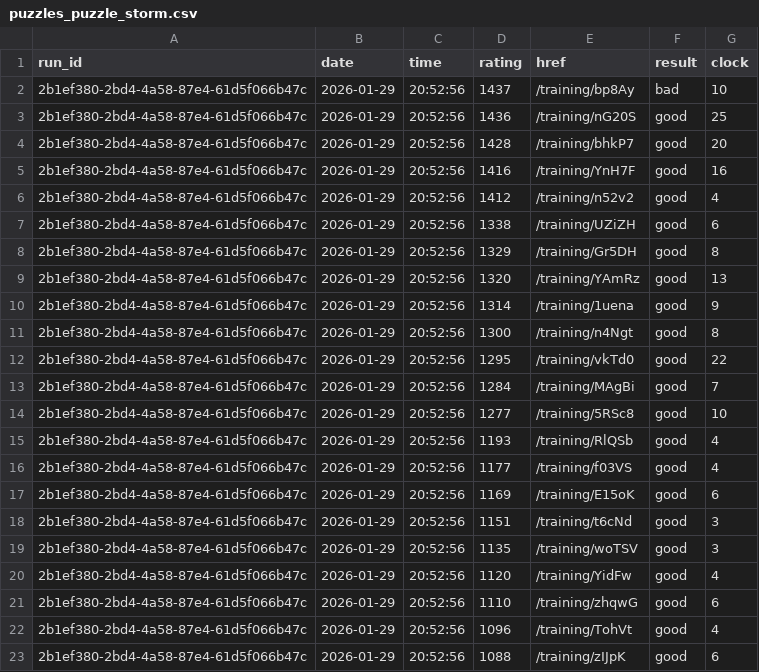
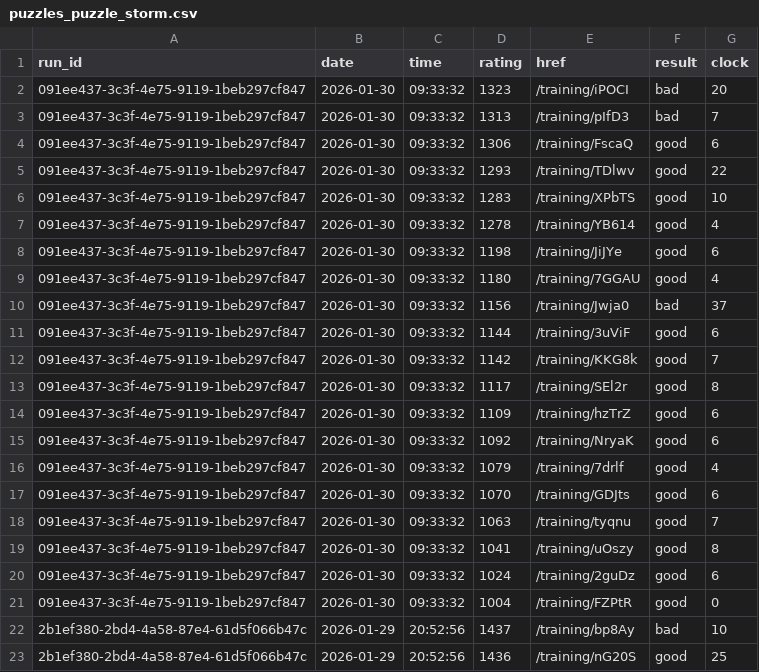
Before and after one commit to IsaacVerm/lichess-data, a CSV file: data/puzzles_puzzle_storm.csv, drawn as a sheet; only a part is shown; the shorter side is filled out with more unchanged rows.

Commit message:
update puzzles_puzzle_storm.csv

```diff
--- a/data/puzzles_puzzle_storm.csv
+++ b/data/puzzles_puzzle_storm.csv
@@ -1,2 +1,22 @@
 run_id,date,time,rating,href,result,clock
+091ee437-3c3f-4e75-9119-1beb297cf847,2026-01-30,09:33:32,1323,/training/iPOCI,bad,20
+091ee437-3c3f-4e75-9119-1beb297cf847,2026-01-30,09:33:32,1313,/training/pIfD3,bad,7
+091ee437-3c3f-4e75-9119-1beb297cf847,2026-01-30,09:33:32,1306,/training/FscaQ,good,6
+091ee437-3c3f-4e75-9119-1beb297cf847,2026-01-30,09:33:32,1293,/training/TDlwv,good,22
+091ee437-3c3f-4e75-9119-1beb297cf847,2026-01-30,09:33:32,1283,/training/XPbTS,good,10
+091ee437-3c3f-4e75-9119-1beb297cf847,2026-01-30,09:33:32,1278,/training/YB614,good,4
+091ee437-3c3f-4e75-9119-1beb297cf847,2026-01-30,09:33:32,1198,/training/JiJYe,good,6
+091ee437-3c3f-4e75-9119-1beb297cf847,2026-01-30,09:33:32,1180,/training/7GGAU,good,4
+091ee437-3c3f-4e75-9119-1beb297cf847,2026-01-30,09:33:32,1156,/training/Jwja0,bad,37
+091ee437-3c3f-4e75-9119-1beb297cf847,2026-01-30,09:33:32,1144,/training/3uViF,good,6
+091ee437-3c3f-4e75-9119-1beb297cf847,2026-01-30,09:33:32,1142,/training/KKG8k,good,7
+091ee437-3c3f-4e75-9119-1beb297cf847,2026-01-30,09:33:32,1117,/training/SEl2r,good,8
+091ee437-3c3f-4e75-9119-1beb297cf847,2026-01-30,09:33:32,1109,/training/hzTrZ,good,6
+091ee437-3c3f-4e75-9119-1beb297cf847,2026-01-30,09:33:32,1092,/training/NryaK,good,6
+091ee437-3c3f-4e75-9119-1beb297cf847,2026-01-30,09:33:32,1079,/training/7drlf,good,4
+091ee437-3c3f-4e75-9119-1beb297cf847,2026-01-30,09:33:32,1070,/training/GDJts,good,6
+091ee437-3c3f-4e75-9119-1beb297cf847,2026-01-30,09:33:32,1063,/training/tyqnu,good,7
+091ee437-3c3f-4e75-9119-1beb297cf847,2026-01-30,09:33:32,1041,/training/uOszy,good,8
+091ee437-3c3f-4e75-9119-1beb297cf847,2026-01-30,09:33:32,1024,/training/2guDz,good,6
+091ee437-3c3f-4e75-9119-1beb297cf847,2026-01-30,09:33:32,1004,/training/FZPtR,good,0
 2b1ef380-2bd4-4a58-87e4-61d5f066b47c,2026-01-29,20:52:56,1437,/training/bp8Ay,bad,10
```
